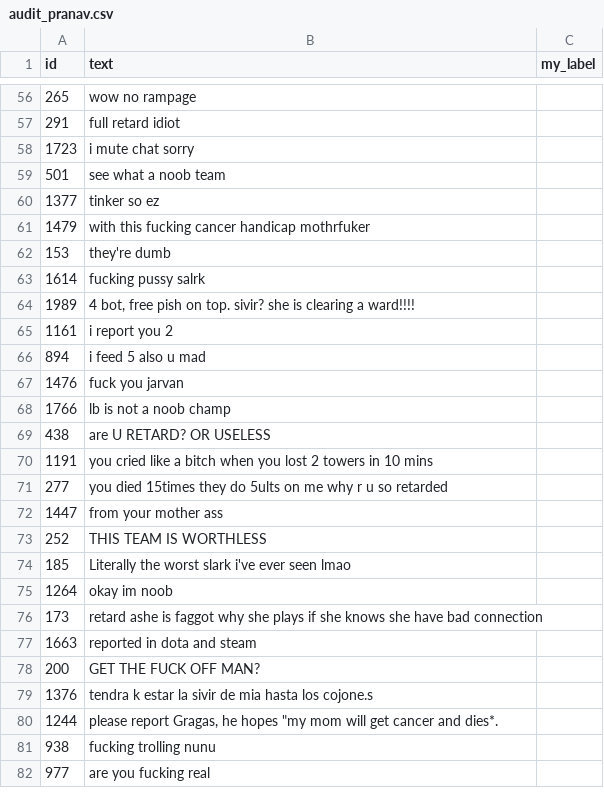
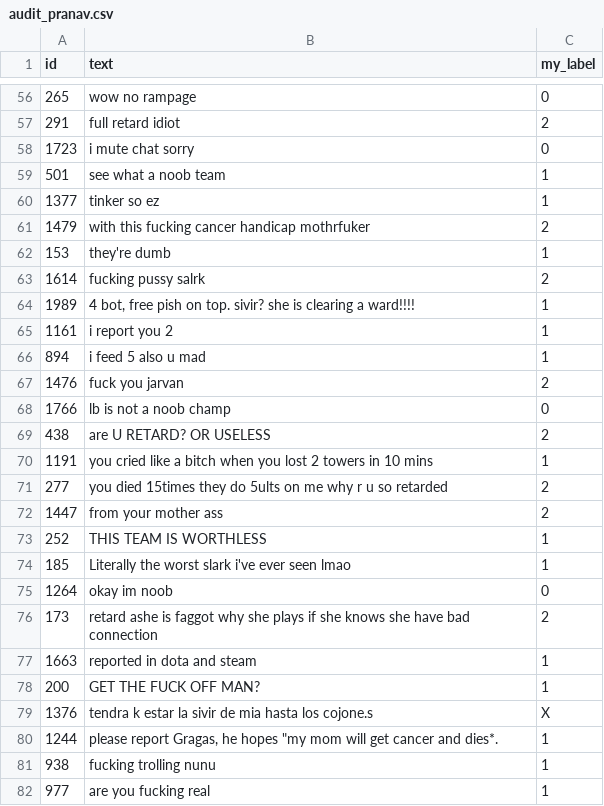
Before and after one commit to pranav-codes55/game-chat-toxicity-ml, a CSV file: data/audit/audit_pranav.csv, drawn as a sheet; only a part is shown, gaps mark what is left out; the diff covers the shown part only.

Commit message:
Add manual label check (Pranav)

```diff
--- a/data/audit/audit_pranav.csv
+++ b/data/audit/audit_pranav.csv
@@ -56,27 +56,27 @@
-265,wow no rampage,
-291,full retard idiot,
-1723,i mute chat sorry,
-501,see what a noob team,
-1377,tinker so ez,
-1479,with this fucking cancer handicap mothrfuker,
-153,they're dumb,
-1614,fucking pussy salrk,
-1989,"4 bot, free pish on top. sivir? she is clearing a ward!!!!",
-1161,i report you 2,
-894,i feed 5 also u mad,
-1476,fuck you jarvan,
-1766,lb is not a noob champ,
-438,are U RETARD? OR USELESS,
-1191,you cried like a bitch when you lost 2 towers in 10 mins,
-277,you died 15times they do 5ults on me why r u so retarded,
-1447,from your mother ass,
-252,THIS TEAM IS WORTHLESS,
-185,Literally the worst slark i've ever seen lmao,
-1264,okay im noob,
-173,retard ashe is faggot why she plays if she knows she have bad connection,
-1663,reported in dota and steam,
-200,GET THE FUCK OFF MAN?,
-1376,tendra k estar la sivir de mia hasta los cojone.s,
-1244,"please report Gragas, he hopes ""my mom will get cancer and dies*.",
-938,fucking trolling nunu,
-977,are you fucking real,
+265,wow no rampage,0
+291,full retard idiot,2
+1723,i mute chat sorry,0
+501,see what a noob team,1
+1377,tinker so ez,1
+1479,with this fucking cancer handicap mothrfuker,2
+153,they're dumb,1
+1614,fucking pussy salrk,2
+1989,"4 bot, free pish on top. sivir? she is clearing a ward!!!!",1
+1161,i report you 2,1
+894,i feed 5 also u mad,1
+1476,fuck you jarvan,2
+1766,lb is not a noob champ,0
+438,are U RETARD? OR USELESS,2
+1191,you cried like a bitch when you lost 2 towers in 10 mins,1
+277,you died 15times they do 5ults on me why r u so retarded,2
+1447,from your mother ass,2
+252,THIS TEAM IS WORTHLESS,1
+185,Literally the worst slark i've ever seen lmao,1
+1264,okay im noob,0
+173,retard ashe is faggot why she plays if she knows she have bad connection,2
+1663,reported in dota and steam,1
+200,GET THE FUCK OFF MAN?,1
+1376,tendra k estar la sivir de mia hasta los cojone.s,X
+1244,"please report Gragas, he hopes ""my mom will get cancer and dies*.",1
+938,fucking trolling nunu,1
+977,are you fucking real,1
```
Also changed, not shown: 73 edited cells elsewhere in this file.
